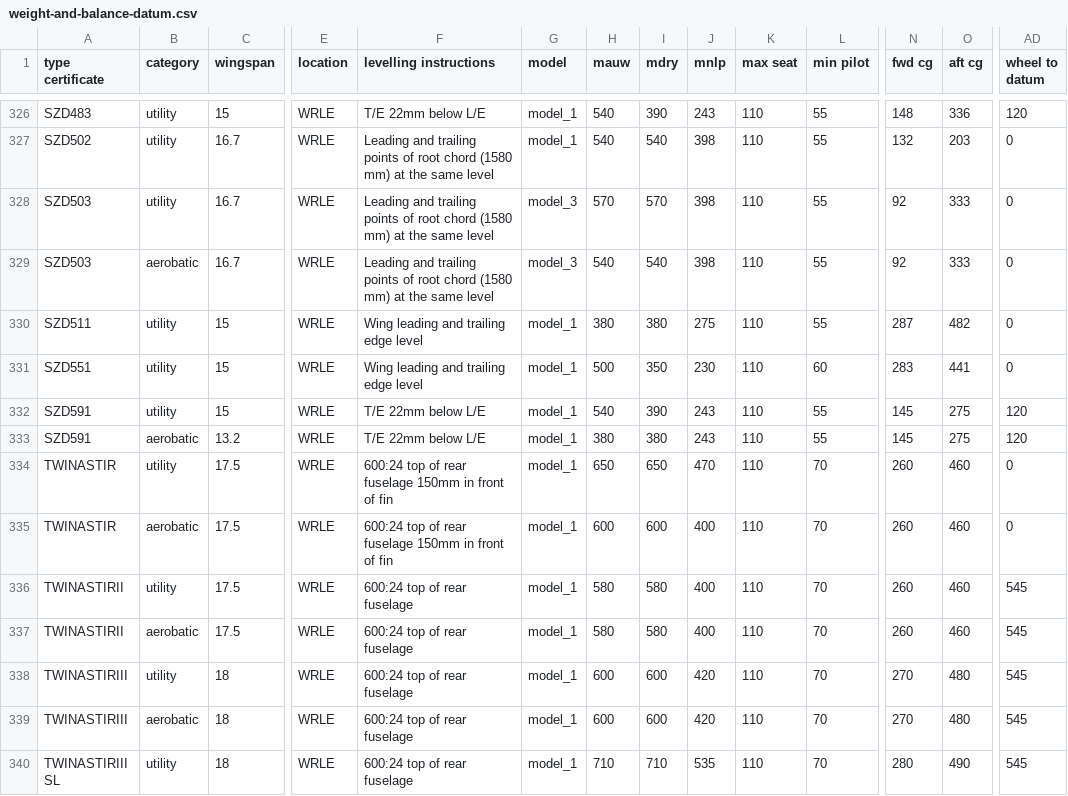
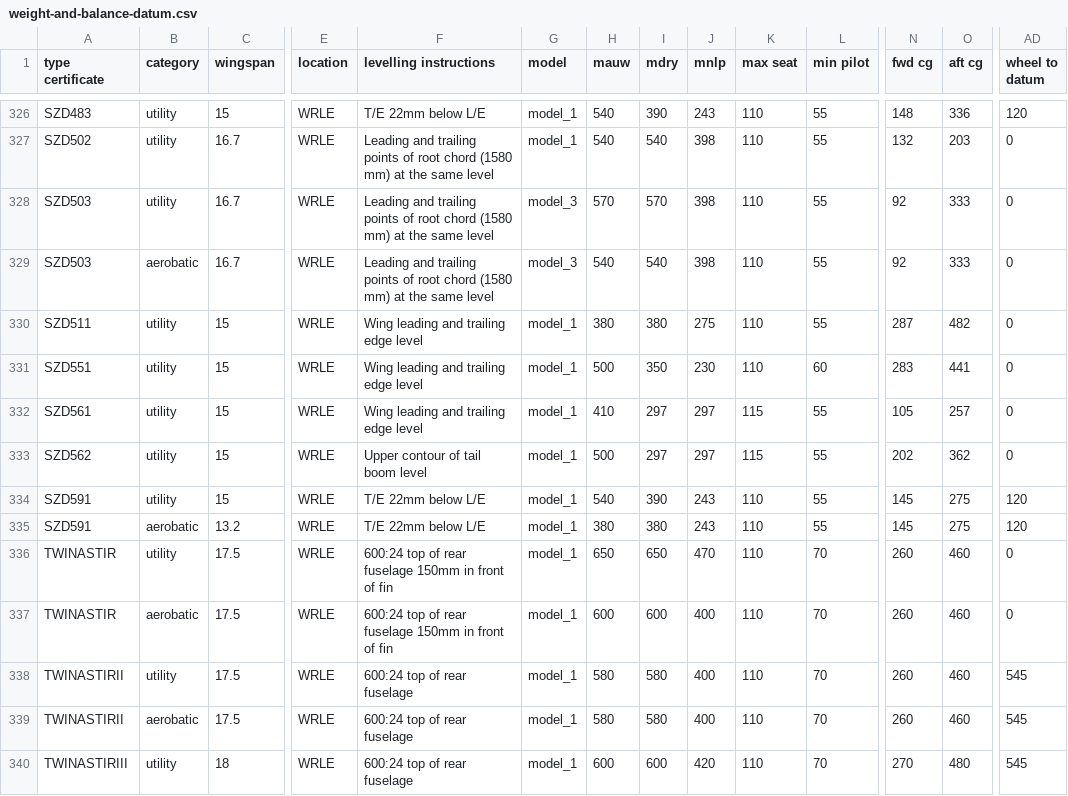
Before and after one commit to CAELAero/aircraft-data, a CSV file: data/weight-and-balance-datum.csv, drawn as a sheet; only a part is shown, gaps mark what is left out; the shorter side is filled out with more unchanged rows; rows hold the shown columns only; the diff names each change by its address in the sheet, - before the commit and + after, or states it on an @@ line.

Commit message:
Add Diana 2 reference data

```diff
--- a/data/weight-and-balance-datum.csv
+++ b/data/weight-and-balance-datum.csv
+row 332: SZD561 | utility | 15 | WRLE | Wing leading and trailing edge level | model_1 | 410 | 297 | 297 | 115 | 55 | 105 | 257 | 0
+row 333: SZD562 | utility | 15 | WRLE | Upper contour of tail boom level | model_1 | 500 | 297 | 297 | 115 | 55 | 202 | 362 | 0
```
Also changed, not shown: 1 other file.
